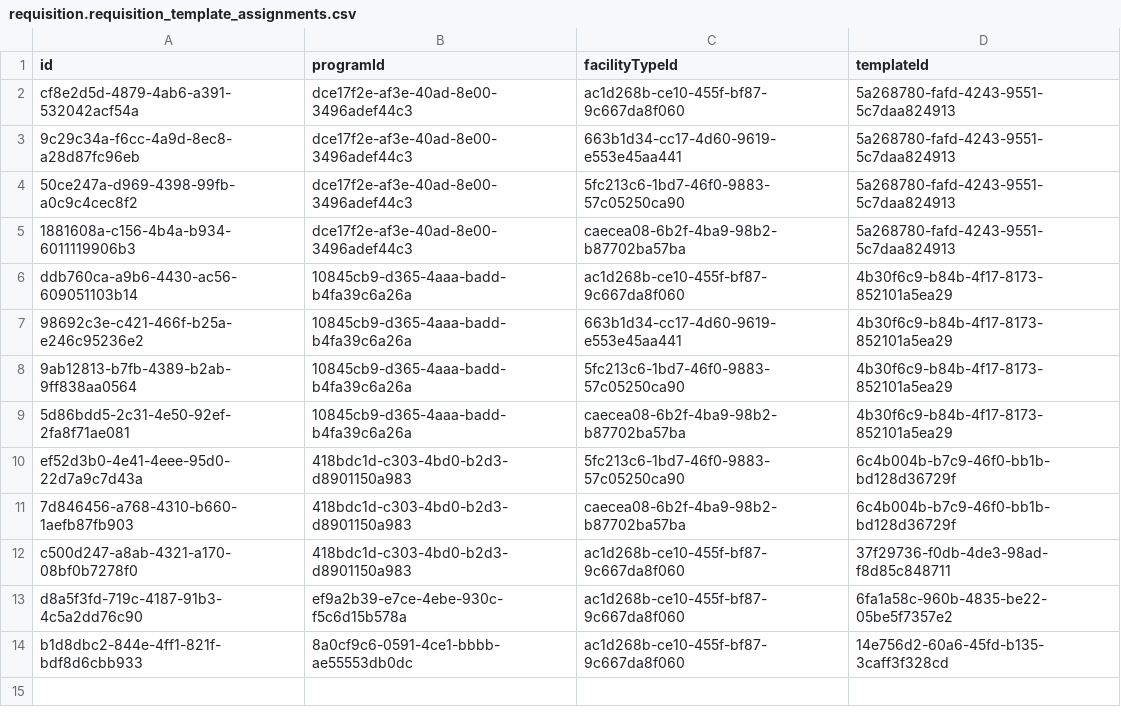
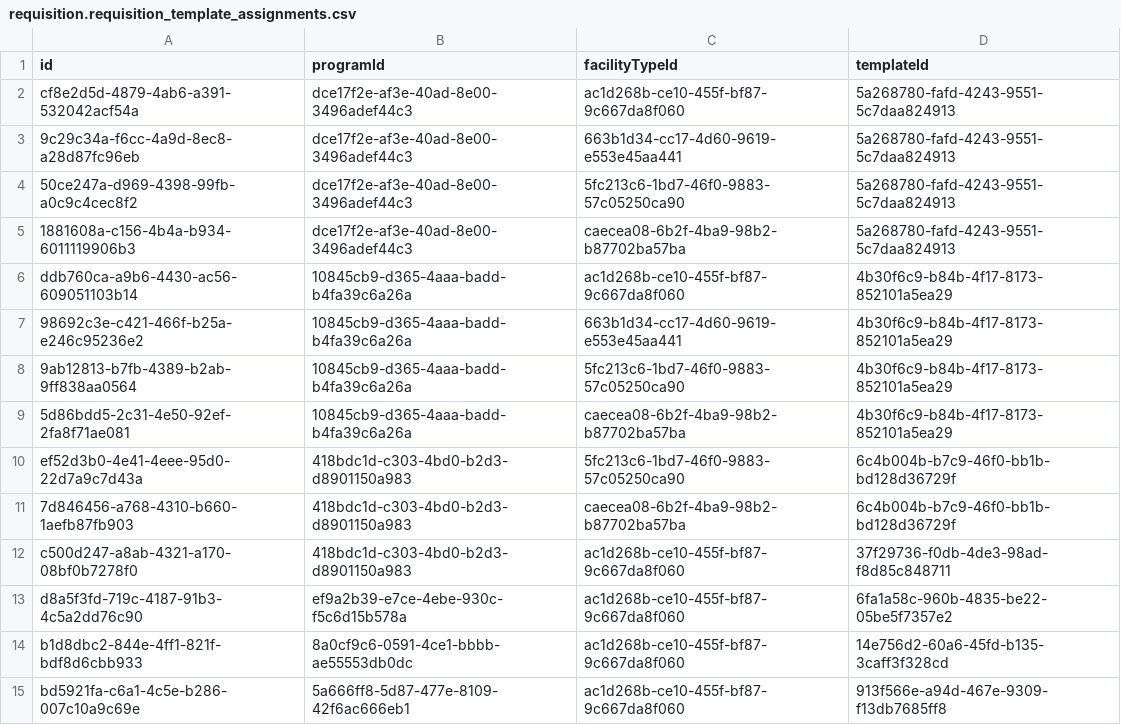
Before and after one commit to OpenLMIS/openlmis-requisition, a CSV file: src/main/resources/db/demo-data/requisition.requisition_template_assignments.csv, drawn as a sheet; the diff names each change by its address in the sheet, - before the commit and + after, or states it on an @@ line.

Commit message:
Upload TB Monthly and BUQ demo data

```diff
--- a/src/main/resources/db/demo-data/requisition.requisition_template_assignments.csv
+++ b/src/main/resources/db/demo-data/requisition.requisition_template_assignments.csv
+row 15: bd5921fa-c6a1-4c5e-b286-007c10a9c69e | 5a666ff8-5d87-477e-8109-42f6ac666eb1 | ac1d268b-ce10-455f-bf87-9c667da8f060 | 913f566e-a94d-467e-9309-f13db7685ff8
```
Also changed, not shown: src/main/resources/db/demo-data/requisition.requisition_templates.csv, 5 other files.
